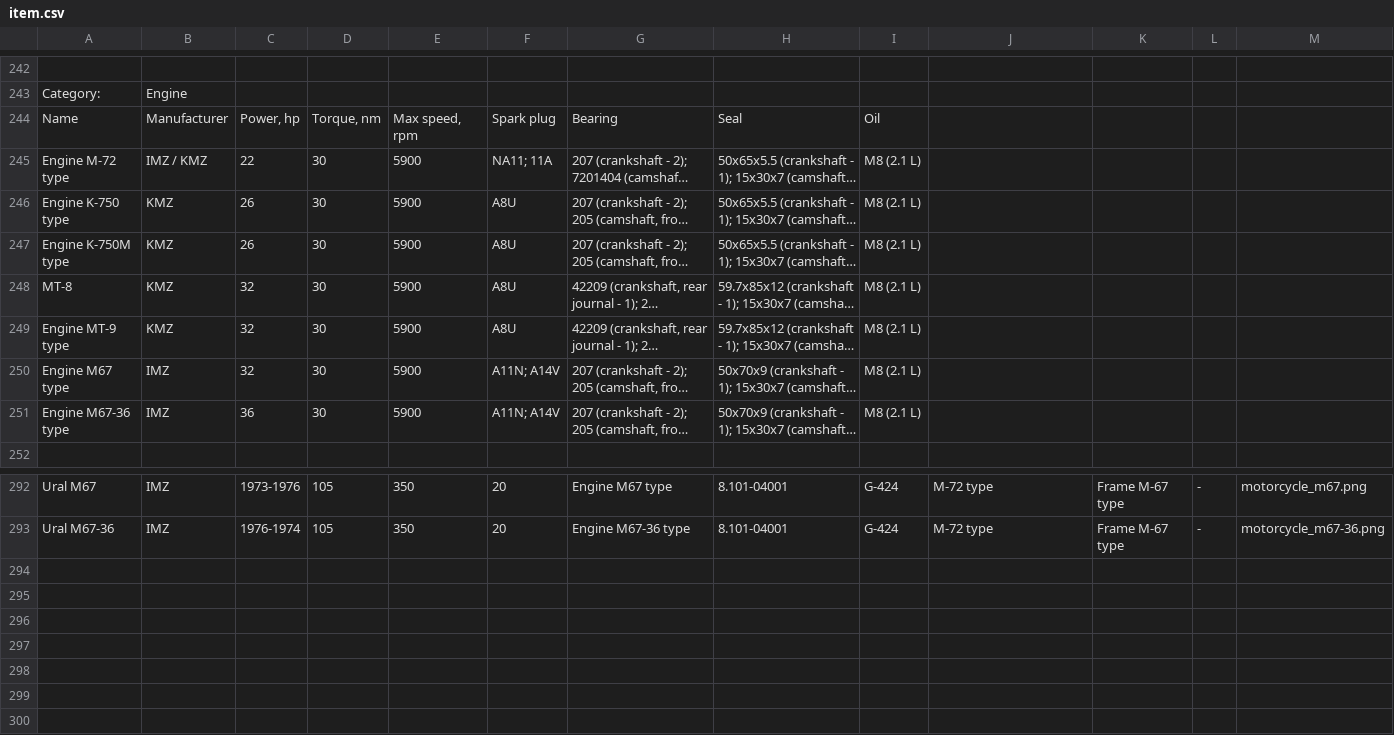
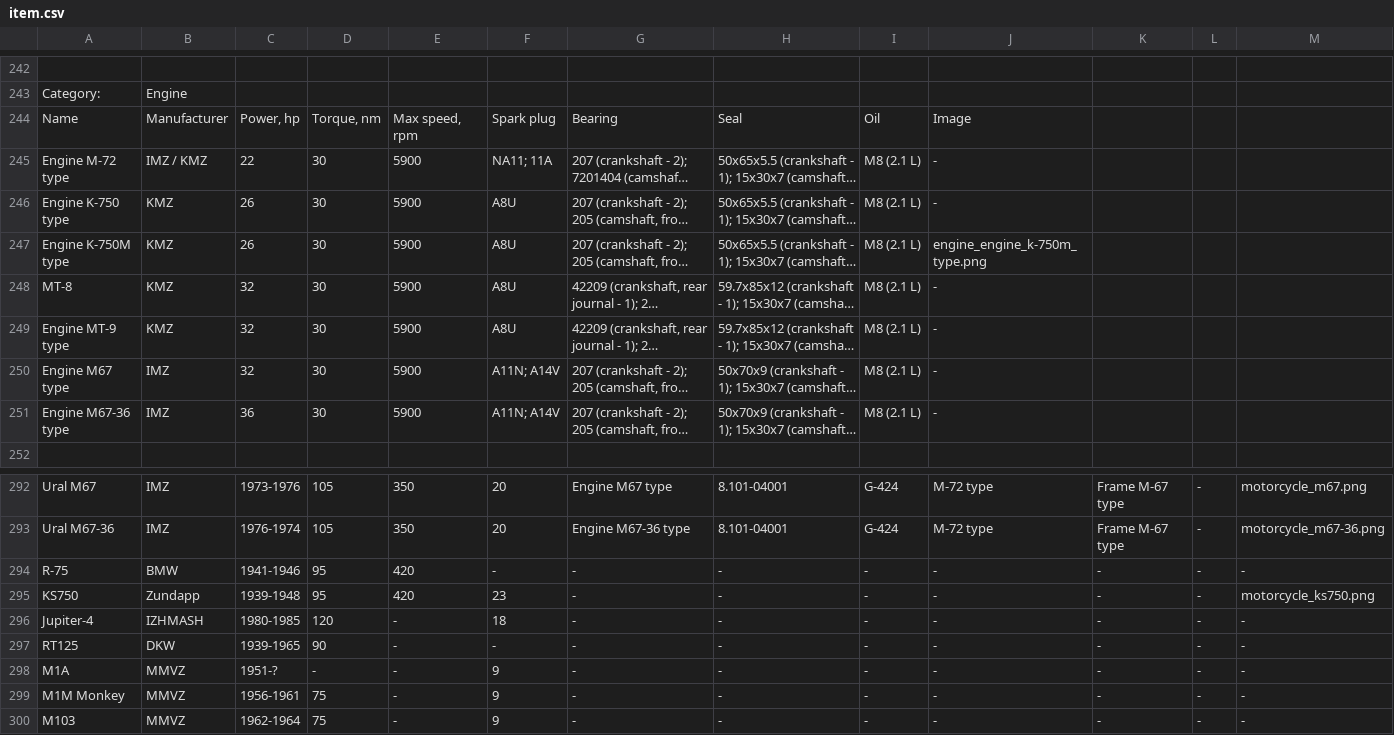
Before and after one commit to pazukdev/bearings-info, a CSV file: backend/src/main/resources/static/item.csv, drawn as a sheet; only a part is shown, gaps mark what is left out; long unchanged cells end in …; the diff names each change by its address in the sheet, - before the commit and + after, or states it on an @@ line.

Commit message:
new motorcycles added

```diff
--- a/backend/src/main/resources/static/item.csv
+++ b/backend/src/main/resources/static/item.csv
-J244: (empty)
+J244: Image
-J245:J246: (empty)
+J245:J246: -
-J247: (empty)
+J247: engine_engine_k-750m_type.png
-J248:J251: (empty)
+J248:J251: -
+row 294: R-75 | BMW | 1941-1946 | 95 | 420 | - | - | - | - | - | - | - | -
+row 295: KS750 | Zundapp | 1939-1948 | 95 | 420 | 23 | - | - | - | - | - | - | motorcycle_ks750.png
+row 296: Jupiter-4 | IZHMASH | 1980-1985 | 120 | - | 18 | - | - | - | - | - | - | -
+row 297: RT125 | DKW | 1939-1965 | 90 | - | - | - | - | - | - | - | - | -
+row 298: M1A | MMVZ | 1951-? | - | - | 9 | - | - | - | - | - | - | -
+row 299: M1M Monkey | MMVZ | 1956-1961 | 75 | - | 9 | - | - | - | - | - | - | -
+row 300: M103 | MMVZ | 1962-1964 | 75 | - | 9 | - | - | - | - | - | - | -
```
Also changed, not shown: 7 other files.
